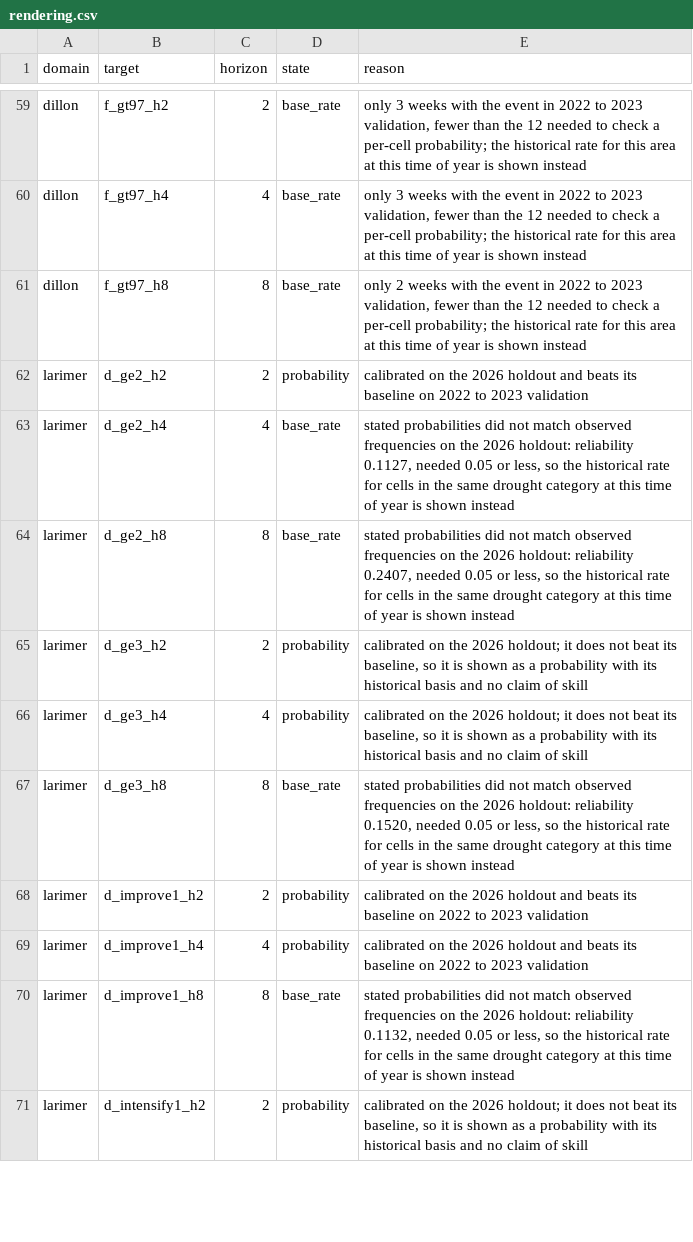
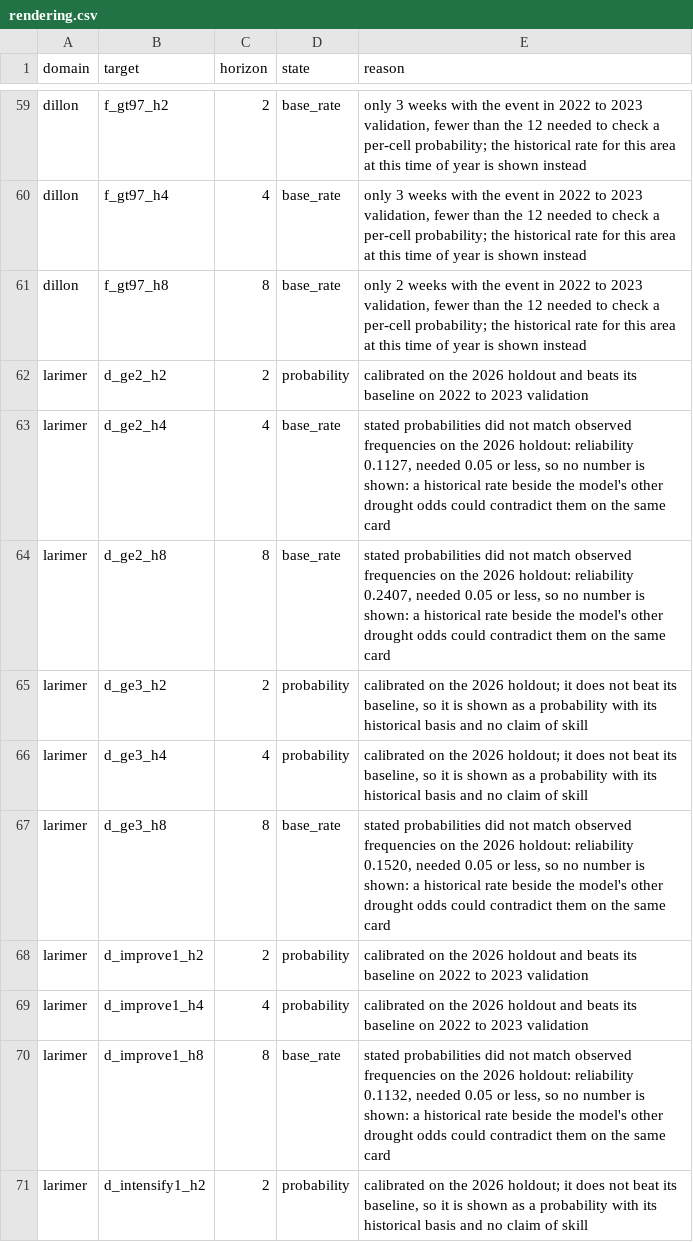
Before and after one commit to esaran1/cofire, a CSV file: demo/artifacts/ship/rendering.csv, drawn as a sheet; only a part is shown, gaps mark what is left out; the diff covers the shown part only.

```diff
--- a/demo/artifacts/ship/rendering.csv
+++ b/demo/artifacts/ship/rendering.csv
@@ -62,10 +62,10 @@ dillon,f_gt97_h8,8,base_rate,"only 2 weeks with the event in 2022 to 2023 valida
 larimer,d_ge2_h2,2,probability,calibrated on the 2026 holdout and beats its baseline on 2022 to 2023 validation
-larimer,d_ge2_h4,4,base_rate,"stated probabilities did not match observed frequencies on the 2026 holdout: reliability 0.1127, needed 0.05 or less, so the historical rate for cells in the same drought category at this time of year is shown instead"
-larimer,d_ge2_h8,8,base_rate,"stated probabilities did not match observed frequencies on the 2026 holdout: reliability 0.2407, needed 0.05 or less, so the historical rate for cells in the same drought category at this time of year is shown instead"
+larimer,d_ge2_h4,4,base_rate,"stated probabilities did not match observed frequencies on the 2026 holdout: reliability 0.1127, needed 0.05 or less, so no number is shown: a historical rate beside the model's other drought odds could contradict them on the same card"
+larimer,d_ge2_h8,8,base_rate,"stated probabilities did not match observed frequencies on the 2026 holdout: reliability 0.2407, needed 0.05 or less, so no number is shown: a historical rate beside the model's other drought odds could contradict them on the same card"
 larimer,d_ge3_h2,2,probability,"calibrated on the 2026 holdout; it does not beat its baseline, so it is shown as a probability with its historical basis and no claim of skill"
 larimer,d_ge3_h4,4,probability,"calibrated on the 2026 holdout; it does not beat its baseline, so it is shown as a probability with its historical basis and no claim of skill"
-larimer,d_ge3_h8,8,base_rate,"stated probabilities did not match observed frequencies on the 2026 holdout: reliability 0.1520, needed 0.05 or less, so the historical rate for cells in the same drought category at this time of year is shown instead"
+larimer,d_ge3_h8,8,base_rate,"stated probabilities did not match observed frequencies on the 2026 holdout: reliability 0.1520, needed 0.05 or less, so no number is shown: a historical rate beside the model's other drought odds could contradict them on the same card"
 larimer,d_improve1_h2,2,probability,calibrated on the 2026 holdout and beats its baseline on 2022 to 2023 validation
 larimer,d_improve1_h4,4,probability,calibrated on the 2026 holdout and beats its baseline on 2022 to 2023 validation
-larimer,d_improve1_h8,8,base_rate,"stated probabilities did not match observed frequencies on the 2026 holdout: reliability 0.1132, needed 0.05 or less, so the historical rate for cells in the same drought category at this time of year is shown instead"
+larimer,d_improve1_h8,8,base_rate,"stated probabilities did not match observed frequencies on the 2026 holdout: reliability 0.1132, needed 0.05 or less, so no number is shown: a historical rate beside the model's other drought odds could contradict them on the same card"
 larimer,d_intensify1_h2,2,probability,"calibrated on the 2026 holdout; it does not beat its baseline, so it is shown as a probability with its historical basis and no claim of skill"
```
Also changed, not shown: 44 edited cells elsewhere in this file, artifacts/ship/rendering.csv, 30 other files.
